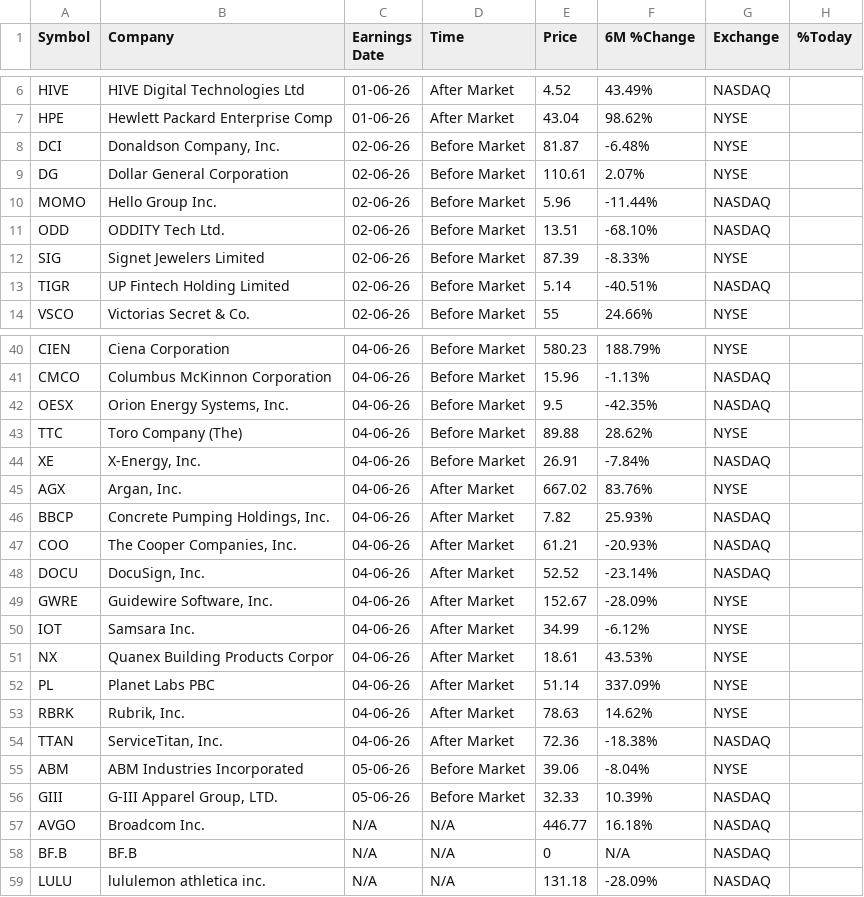
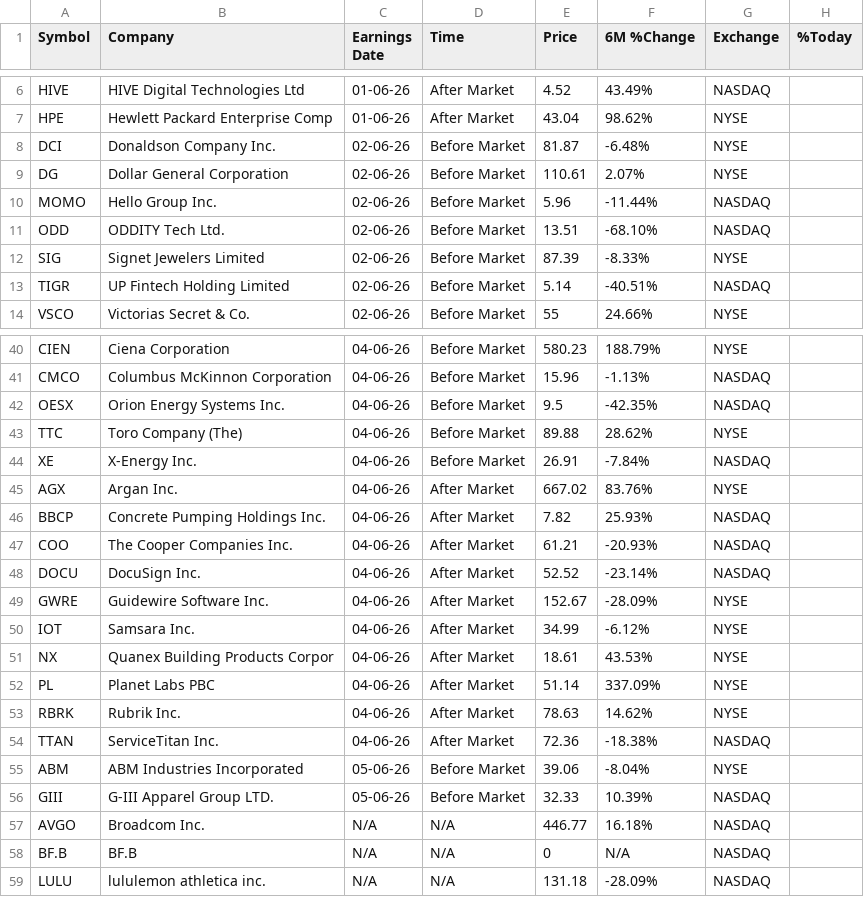
Before and after one commit to Serovine/Serovine.github.io, a CSV file: earnings_board.csv, drawn as a sheet; only a part is shown, gaps mark what is left out; the diff covers the shown part only.

```diff
--- a/earnings_board.csv
+++ b/earnings_board.csv
@@ -7,3 +7,3 @@ HIVE,HIVE Digital Technologies Ltd,01-06-26,After Market,4.52,43.49%,NASDAQ,
 HPE,Hewlett Packard Enterprise Comp,01-06-26,After Market,43.04,98.62%,NYSE,
-DCI,"Donaldson Company, Inc.",02-06-26,Before Market,81.87,-6.48%,NYSE,
+DCI,Donaldson Company Inc.,02-06-26,Before Market,81.87,-6.48%,NYSE,
 DG,Dollar General Corporation,02-06-26,Before Market,110.61,2.07%,NYSE,
@@ -41,10 +41,10 @@ CIEN,Ciena Corporation,04-06-26,Before Market,580.23,188.79%,NYSE,
 CMCO,Columbus McKinnon Corporation,04-06-26,Before Market,15.96,-1.13%,NASDAQ,
-OESX,"Orion Energy Systems, Inc.",04-06-26,Before Market,9.5,-42.35%,NASDAQ,
+OESX,Orion Energy Systems Inc.,04-06-26,Before Market,9.5,-42.35%,NASDAQ,
 TTC,Toro Company (The),04-06-26,Before Market,89.88,28.62%,NYSE,
-XE,"X-Energy, Inc.",04-06-26,Before Market,26.91,-7.84%,NASDAQ,
-AGX,"Argan, Inc.",04-06-26,After Market,667.02,83.76%,NYSE,
-BBCP,"Concrete Pumping Holdings, Inc.",04-06-26,After Market,7.82,25.93%,NASDAQ,
-COO,"The Cooper Companies, Inc.",04-06-26,After Market,61.21,-20.93%,NASDAQ,
-DOCU,"DocuSign, Inc.",04-06-26,After Market,52.52,-23.14%,NASDAQ,
-GWRE,"Guidewire Software, Inc.",04-06-26,After Market,152.67,-28.09%,NYSE,
+XE,X-Energy Inc.,04-06-26,Before Market,26.91,-7.84%,NASDAQ,
+AGX,Argan Inc.,04-06-26,After Market,667.02,83.76%,NYSE,
+BBCP,Concrete Pumping Holdings Inc.,04-06-26,After Market,7.82,25.93%,NASDAQ,
+COO,The Cooper Companies Inc.,04-06-26,After Market,61.21,-20.93%,NASDAQ,
+DOCU,DocuSign Inc.,04-06-26,After Market,52.52,-23.14%,NASDAQ,
+GWRE,Guidewire Software Inc.,04-06-26,After Market,152.67,-28.09%,NYSE,
 IOT,Samsara Inc.,04-06-26,After Market,34.99,-6.12%,NYSE,
@@ -52,6 +52,6 @@ NX,Quanex Building Products Corpor,04-06-26,After Market,18.61,43.53%,NYSE,
 PL,Planet Labs PBC,04-06-26,After Market,51.14,337.09%,NYSE,
-RBRK,"Rubrik, Inc.",04-06-26,After Market,78.63,14.62%,NYSE,
-TTAN,"ServiceTitan, Inc.",04-06-26,After Market,72.36,-18.38%,NASDAQ,
+RBRK,Rubrik Inc.,04-06-26,After Market,78.63,14.62%,NYSE,
+TTAN,ServiceTitan Inc.,04-06-26,After Market,72.36,-18.38%,NASDAQ,
 ABM,ABM Industries Incorporated,05-06-26,Before Market,39.06,-8.04%,NYSE,
-GIII,"G-III Apparel Group, LTD.",05-06-26,Before Market,32.33,10.39%,NASDAQ,
+GIII,G-III Apparel Group LTD.,05-06-26,Before Market,32.33,10.39%,NASDAQ,
 AVGO,Broadcom Inc.,N/A,N/A,446.77,16.18%,NASDAQ,
```
Also changed, not shown: 14 edited cells elsewhere in this file.
